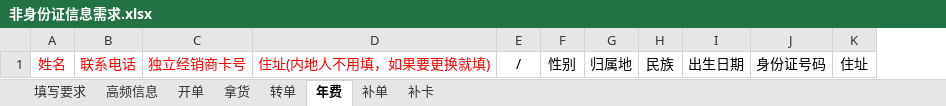
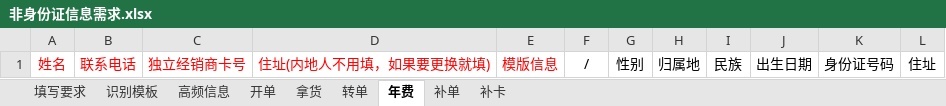
Before and after one commit to Dufren-Gong/id_card_mlsd_paddle-ocr_edit, an Excel workbook: 模版/非身份证信息需求.xlsx, sheet 年费, drawn as a sheet; values as stored, in another font and other column widths than the file's, no borders; the diff names each change by its address in the sheet, - before the commit and + after, or states it on an @@ line.

```diff
--- a/模版/非身份证信息需求.xlsx (sheet 年费)
+++ b/模版/非身份证信息需求.xlsx (sheet 年费)
+sheet tab: 识别模板
+column E, row 1: 模版信息
```
Also changed, not shown: sheet 补卡, sheet 拿货, sheet 转单, sheet 补单, sheet 开单, 2 other files.
